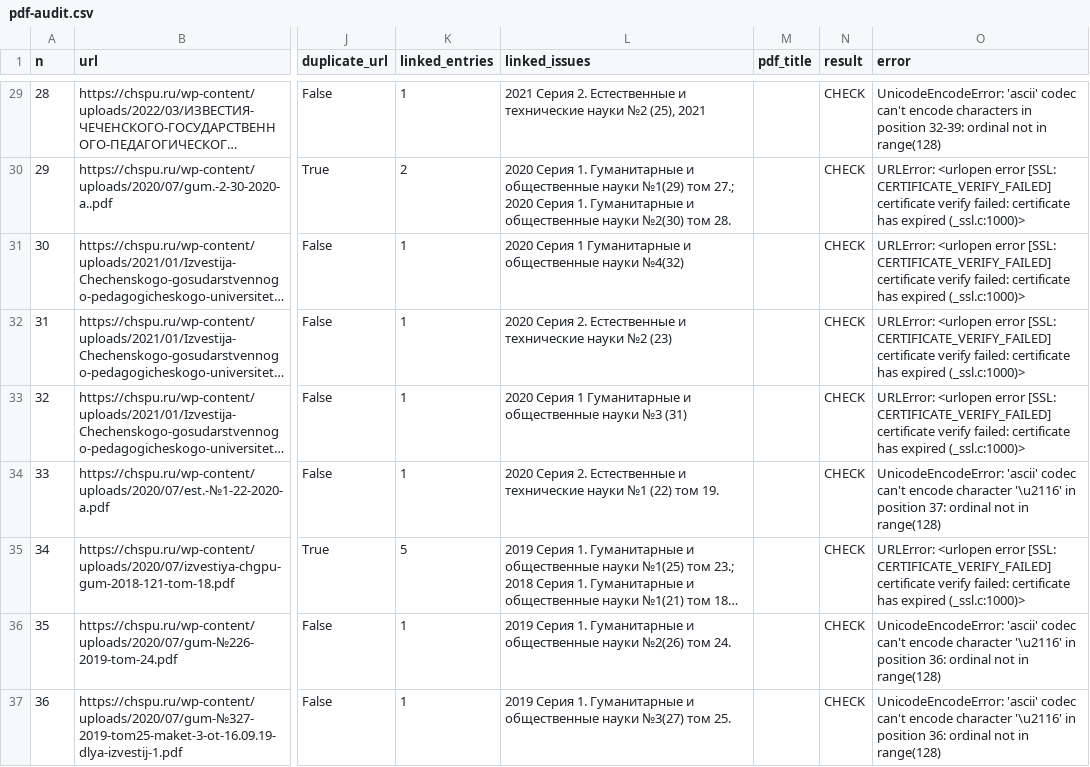
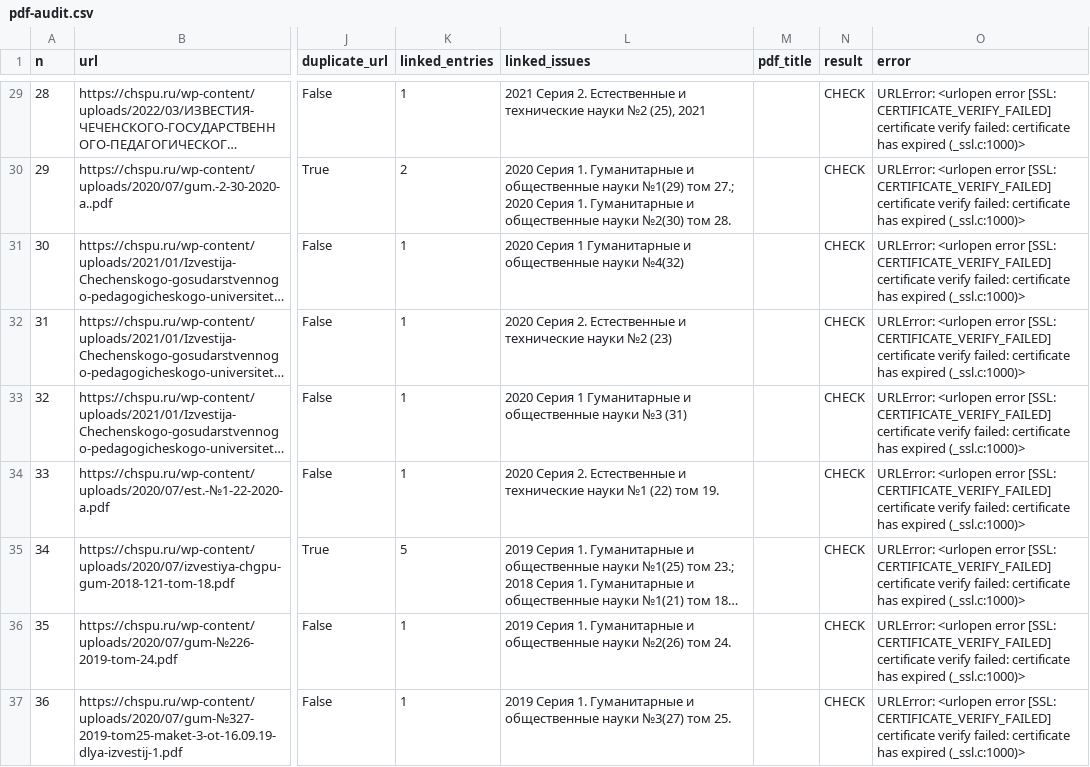
Before and after one commit to dotov09921-cloud/chgpu-journal, a CSV file: migration/pdf-audit.csv, drawn as a sheet; only a part is shown, gaps mark what is left out; long unchanged cells end in …; the diff covers the shown part only; the diff names each change by its address in the sheet, - before the commit and + after, or states it on an @@ line.

```diff
--- a/migration/pdf-audit.csv
+++ b/migration/pdf-audit.csv
-O29 (error): UnicodeEncodeError: 'ascii' codec can't encode characters in position 32-39: ordinal not in range(128)
+O29 (error): URLError: <urlopen error [SSL: CERTIFICATE_VERIFY_FAILED] certificate verify failed: certificate has expired (_ssl.c:1000)>
-O34 (error): UnicodeEncodeError: 'ascii' codec can't encode character '\u2116' in position 37: ordinal not in range(128)
+O34 (error): URLError: <urlopen error [SSL: CERTIFICATE_VERIFY_FAILED] certificate verify failed: certificate has expired (_ssl.c:1000)>
-O36:O37 (error): UnicodeEncodeError: 'ascii' codec can't encode character '\u2116' in position 36: ordinal not in range(128)
+O36:O37 (error): URLError: <urlopen error [SSL: CERTIFICATE_VERIFY_FAILED] certificate verify failed: certificate has expired (_ssl.c:1000)>
```
Also changed, not shown: 35 edited cells elsewhere in this file, 1 other file.
